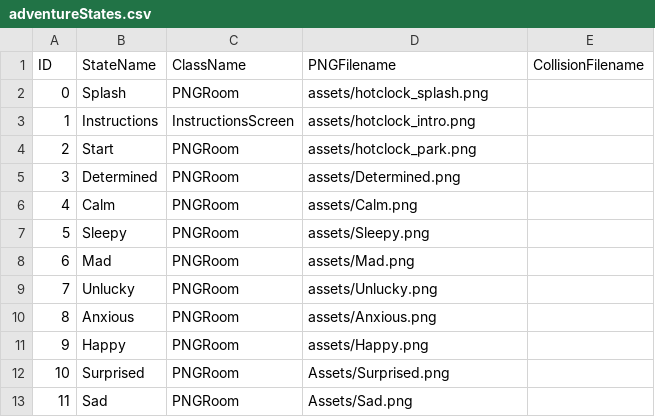
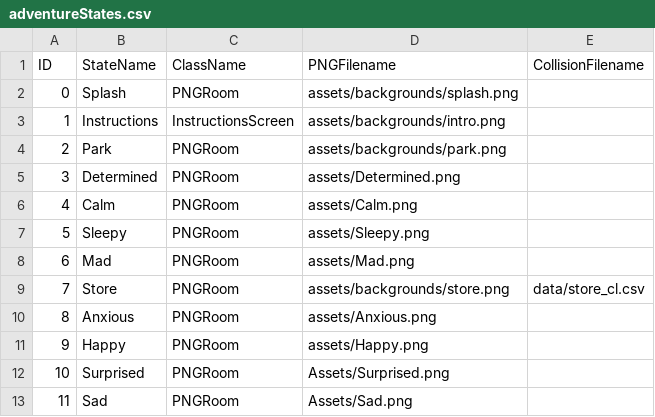
Before and after one commit to jenniferlewmunoz/Project2, a CSV file: data/adventureStates.csv, drawn as a sheet.

Commit message:
finished adding assets to store

```diff
--- a/data/adventureStates.csv
+++ b/data/adventureStates.csv
@@ -1,5 +1,5 @@
 ID,StateName,ClassName,PNGFilename,CollisionFilename
-0,Splash,PNGRoom,assets/hotclock_splash.png,
-1,Instructions,InstructionsScreen,assets/hotclock_intro.png,
-2,Start,PNGRoom,assets/hotclock_park.png,
+0,Splash,PNGRoom,assets/backgrounds/splash.png,
+1,Instructions,InstructionsScreen,assets/backgrounds/intro.png,
+2,Park,PNGRoom,assets/backgrounds/park.png,
 3,Determined,PNGRoom,assets/Determined.png,
@@ -8,3 +8,3 @@ ID,StateName,ClassName,PNGFilename,CollisionFilename
 6,Mad,PNGRoom,assets/Mad.png,
-7,Unlucky,PNGRoom,assets/Unlucky.png,
+7,Store,PNGRoom,assets/backgrounds/store.png,data/store_cl.csv
 8,Anxious,PNGRoom,assets/Anxious.png,
```
Also changed, not shown: data/interactionTable.csv, 20 other files.
